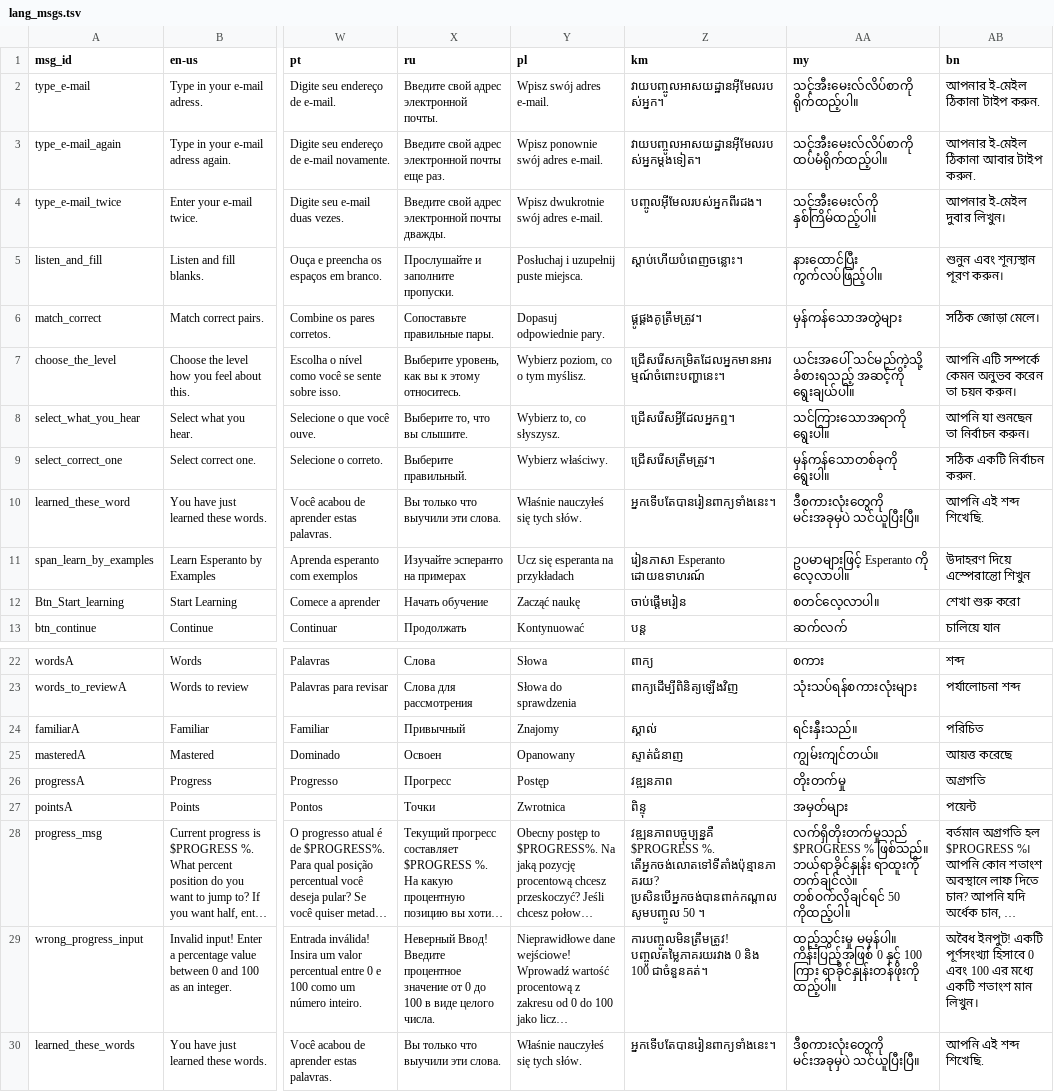
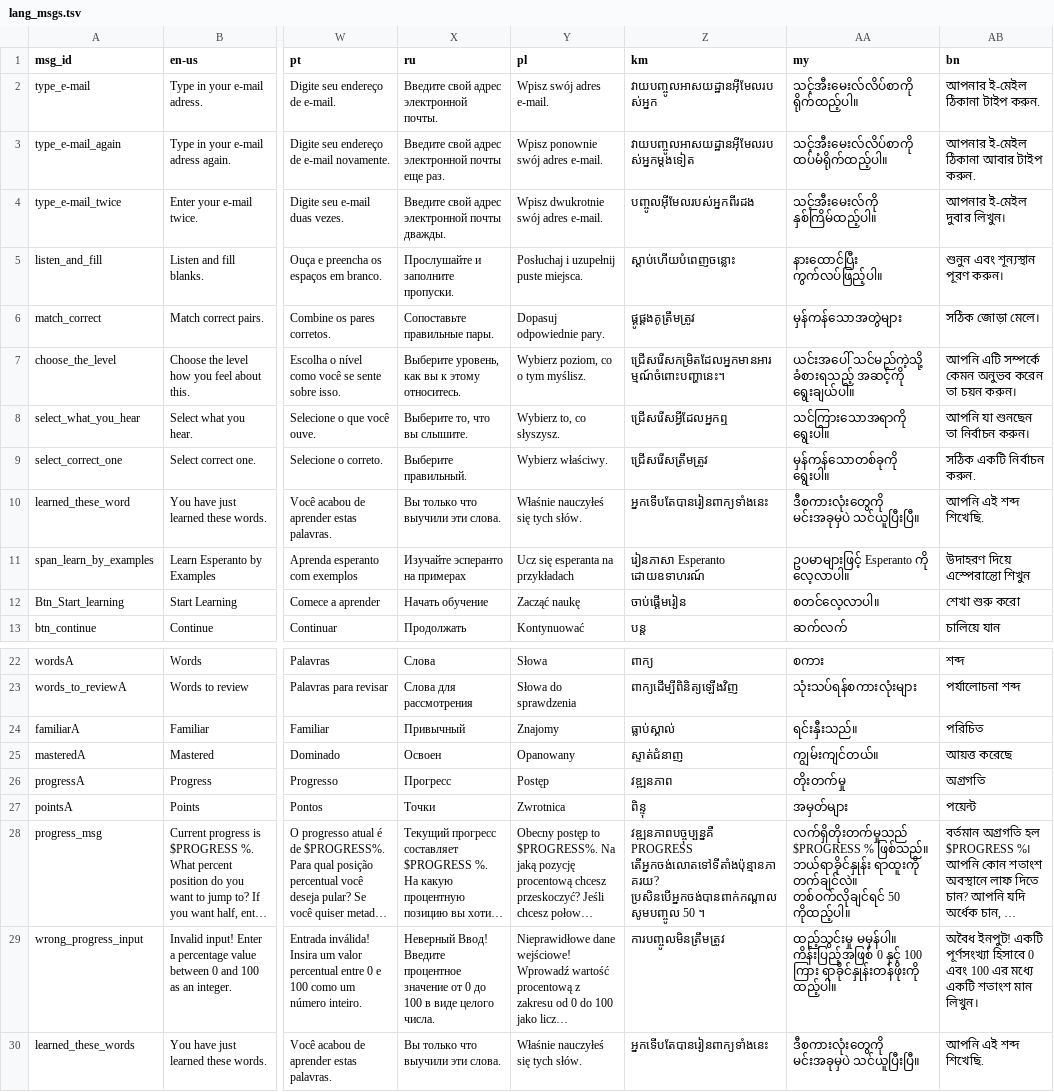
Before and after one commit to masoris/memlingo, a TSV file: lang_msgs.tsv, drawn as a sheet; only a part is shown, gaps mark what is left out; long unchanged cells end in …; the diff names each change by its address in the sheet, - before the commit and + after, or states it on an @@ line.

```diff
--- a/lang_msgs.tsv
+++ b/lang_msgs.tsv
-Z2 (km): វាយបញ្ចូលអាសយដ្ឋានអ៊ីមែលរបស់អ្នក។
+Z2 (km): វាយបញ្ចូលអាសយដ្ឋានអ៊ីមែលរបស់អ្នក
-Z3 (km): វាយបញ្ចូលអាសយដ្ឋានអ៊ីមែលរបស់អ្នកម្តងទៀត។
+Z3 (km): វាយបញ្ចូលអាសយដ្ឋានអ៊ីមែលរបស់អ្នកម្តងទៀត
-Z4 (km): បញ្ចូលអ៊ីមែលរបស់អ្នកពីរដង។
+Z4 (km): បញ្ចូលអ៊ីមែលរបស់អ្នកពីរដង
-Z5 (km): ស្តាប់ហើយបំពេញចន្លោះ។
+Z5 (km): ស្តាប់ហើយបំពេញចន្លោះ
-Z6 (km): ផ្គូផ្គងគូត្រឹមត្រូវ។
+Z6 (km): ផ្គូផ្គងគូត្រឹមត្រូវ
-Z8 (km): ជ្រើសរើសអ្វីដែលអ្នកឮ។
+Z8 (km): ជ្រើសរើសអ្វីដែលអ្នកឮ
-Z9 (km): ជ្រើសរើសត្រឹមត្រូវ។
+Z9 (km): ជ្រើសរើសត្រឹមត្រូវ
-Z10 (km): អ្នកទើបតែបានរៀនពាក្យទាំងនេះ។
+Z10 (km): អ្នកទើបតែបានរៀនពាក្យទាំងនេះ
-Z24 (km): ស្គាល់
+Z24 (km): ធ្លាប់ស្គាល់
-Z28 (km): វឌ្ឍនភាពបច្ចុប្បន្នគឺ $PROGRESS %. តើអ្នកចង់លោតទៅទីតាំងប៉ុន្មានភាគរយ? ប្រសិនបើអ្នកចង់បានពាក់កណ្តាលសូមបញ្ចូល…
+Z28 (km): វឌ្ឍនភាពបច្ចុប្បន្នគឺ PROGRESS តើអ្នកចង់លោតទៅទីតាំងប៉ុន្មានភាគរយ? ប្រសិនបើអ្នកចង់បានពាក់កណ្តាលសូមបញ្ចូល…
-Z29 (km): ការបញ្ចូលមិនត្រឹមត្រូវ! បញ្ចូលតម្លៃភាគរយរវាង 0 និង 100 ជាចំនួនគត់។
+Z29 (km): ការបញ្ចូលមិនត្រឹមត្រូវ
-Z30 (km): អ្នកទើបតែបានរៀនពាក្យទាំងនេះ។
+Z30 (km): អ្នកទើបតែបានរៀនពាក្យទាំងនេះ
```
Also changed, not shown: users/a/a@a.com/courses/ko-kr/A/myprogress.tsv, 17 other files.
